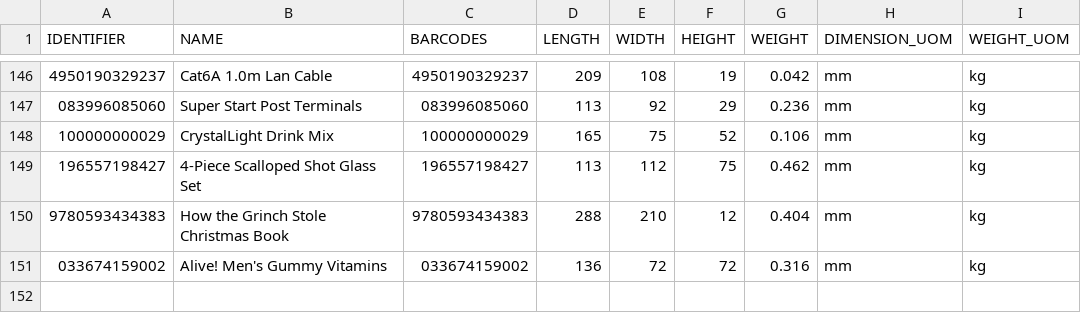
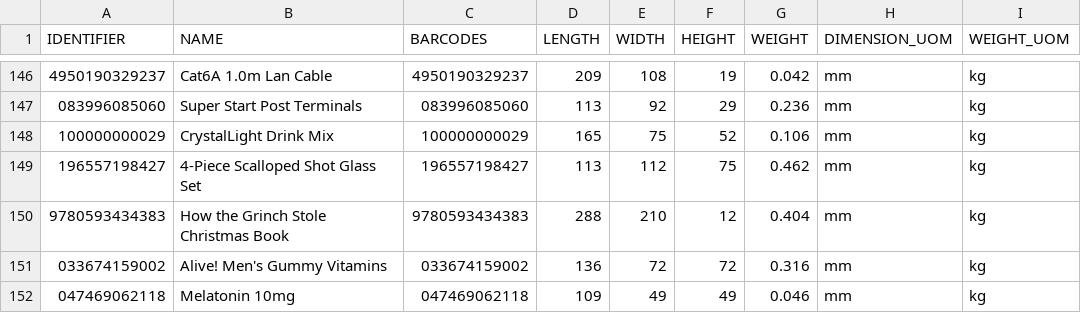
Before and after one commit to tanmayDhasade/sqa_scripts, a CSV file: new_skus.csv, drawn as a sheet; only a part is shown, gaps mark what is left out; the diff names each change by its address in the sheet, - before the commit and + after, or states it on an @@ line.

Commit message:
Update new_skus.csv

```diff
--- a/new_skus.csv
+++ b/new_skus.csv
+row 152: 047469062118 | Melatonin 10mg | 047469062118 | 109 | 49 | 49 | 0.046 | mm | kg
```
